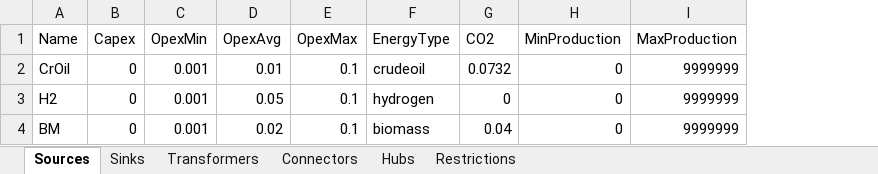
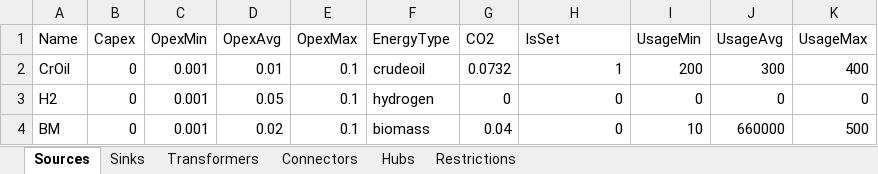
Before and after one commit to jtrobinson57/fscmodel-monte-carlo, an Excel workbook: input.xlsx, sheet Sources, drawn as a sheet; values as stored, in another font and other column widths than the file's, no borders; removed rows and columns are numbered as before the commit, all else as after; the diff names each change by its address in the sheet, - before the commit and + after, or states it on an @@ line.

```diff
--- a/input.xlsx (sheet Sources)
+++ b/input.xlsx (sheet Sources)
-column I (MaxProduction), rows 2-4: all 9999999
+column I (UsageMin), rows 2-4: 200 | 0 | 10
+column J (UsageAvg), rows 2-4: 300 | 0 | 660000
+column K (UsageMax), rows 2-4: 400 | 0 | 500
-H1: MinProduction
+H1: IsSet
-H2 (IsSet): 0
+H2 (IsSet): 1
```
Also changed, not shown: output.xlsx, 1 other file.
